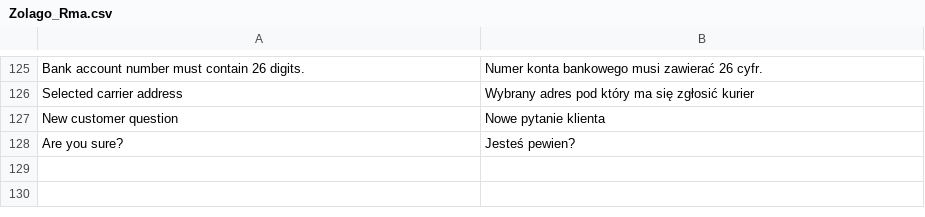
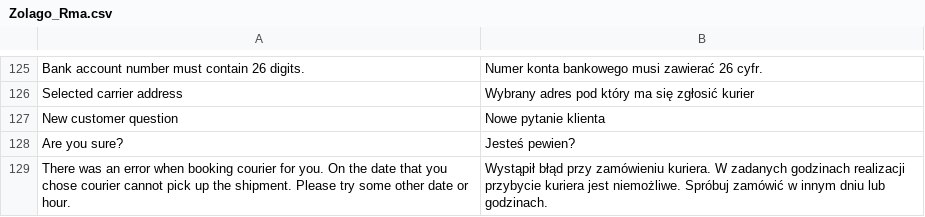
Before and after one commit to stanislawantoniak/maax, a CSV file: app/locale/pl_PL/Zolago_Rma.csv, drawn as a sheet; only a part is shown, gaps mark what is left out; the diff names each change by its address in the sheet, - before the commit and + after, or states it on an @@ line.

```diff
--- a/app/locale/pl_PL/Zolago_Rma.csv
+++ b/app/locale/pl_PL/Zolago_Rma.csv
+row 129: There was an error when booking courier for you. On the date that you chose courier cannot pick up the shipment. Please try some other date or hour. | Wystąpił błąd przy zamówieniu kuriera. W zadanych godzinach realizacji przybycie kuriera jest niemożliwe. Spróbuj zamówić w innym dniu lub godzinach.
```
Also changed, not shown: 2 other files.
